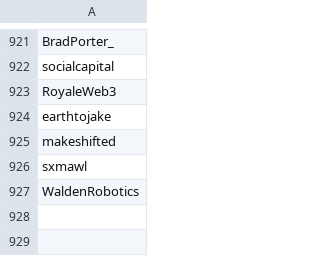
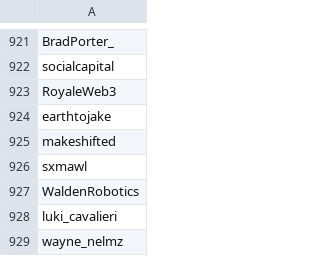
Before and after one commit to Dutchosintguy/X-phising-campaign-monitor, a CSV file: data/targets_publicly_approached.csv, drawn as a sheet; only a part is shown, gaps mark what is left out; the diff names each change by its address in the sheet, - before the commit and + after, or states it on an @@ line.

```diff
--- a/data/targets_publicly_approached.csv
+++ b/data/targets_publicly_approached.csv
+row 928: luki_cavalieri
+row 929: wayne_nelmz
```
Also changed, not shown: data/alerts.csv, data/calendly_watch.csv, 9 other files.
